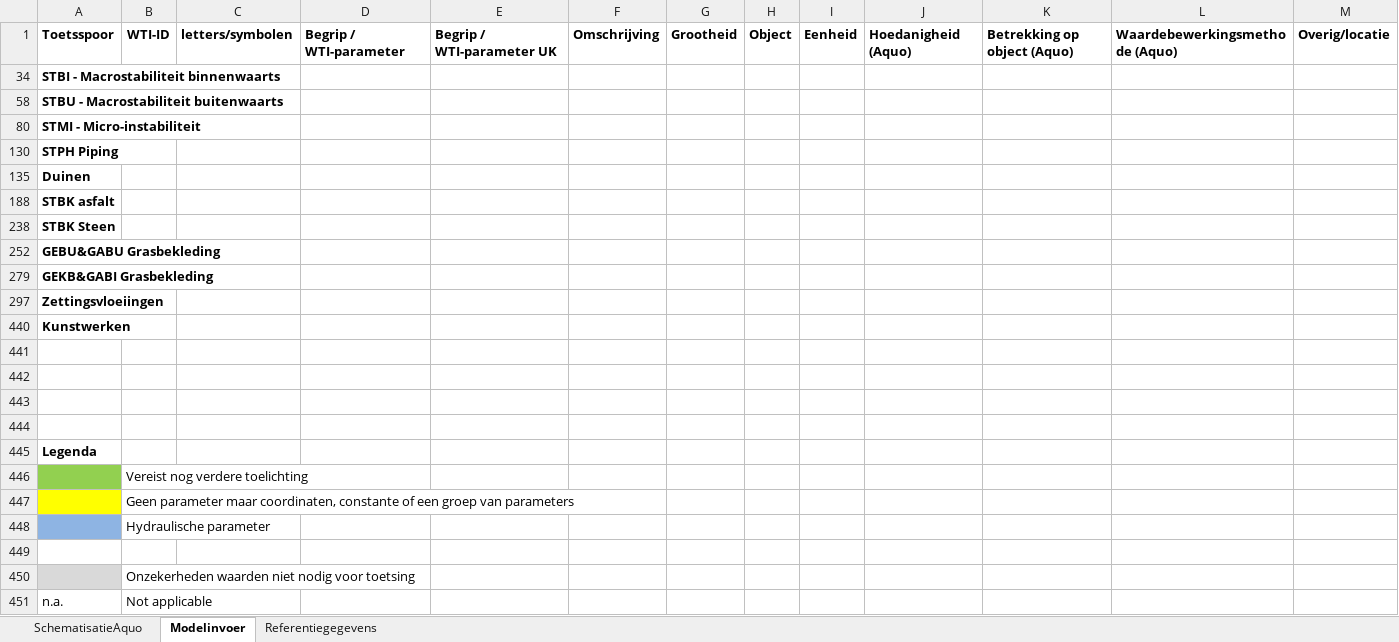
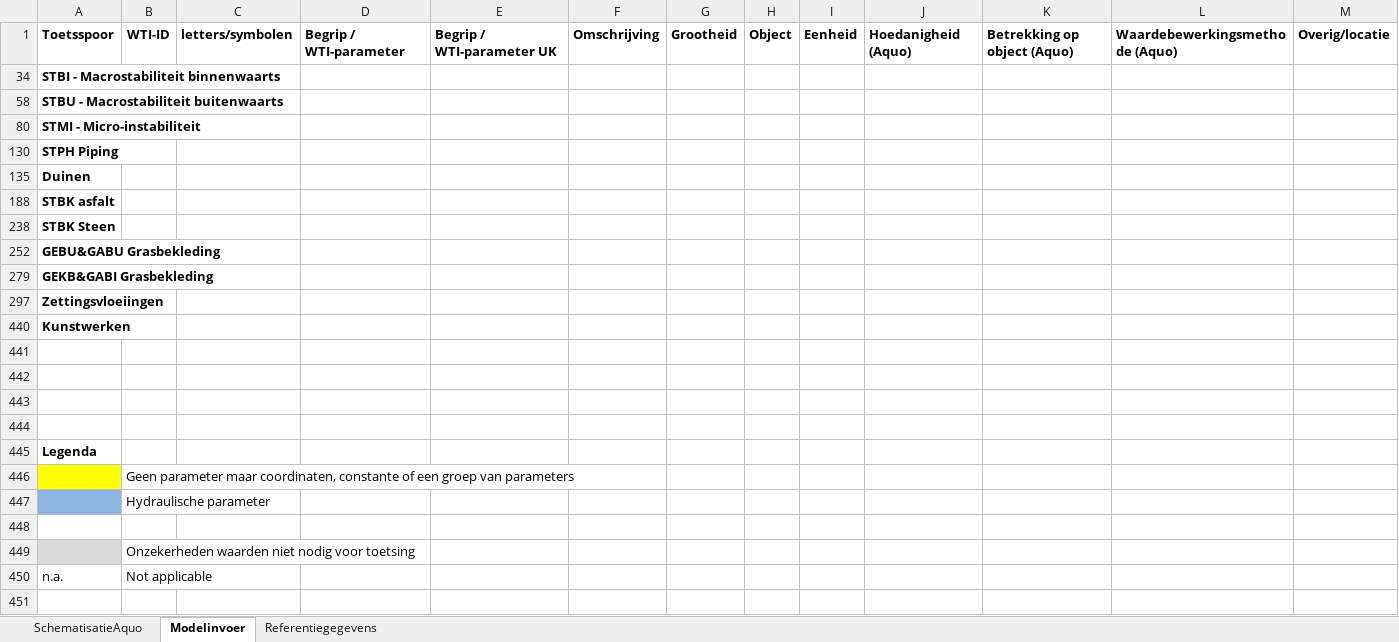
Before and after one commit to Deltares/Riskeer, an Excel workbook: doc/conventions/Complete WTI parameterlijst Aquo.xlsx, sheet Modelinvoer, drawn as a sheet; only a part is shown; values as stored, in another font and other column widths than the file's, no borders; rows hold the shown columns only; the diff names each change by its address in the sheet, - before the commit and + after, or states it on an @@ line.

```diff
--- a/doc/conventions/Complete WTI parameterlijst Aquo.xlsx (sheet Modelinvoer)
+++ b/doc/conventions/Complete WTI parameterlijst Aquo.xlsx (sheet Modelinvoer)
-row 446:  | Vereist nog verdere toelichting
```
Also changed, not shown: sheet SchematisatieAquo, hidden cells.
